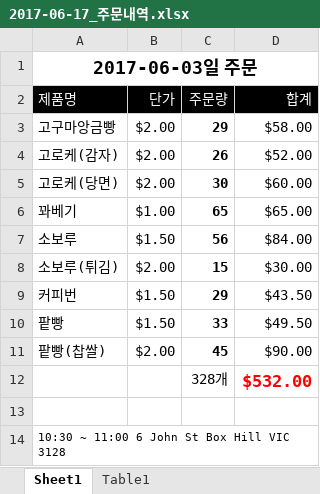
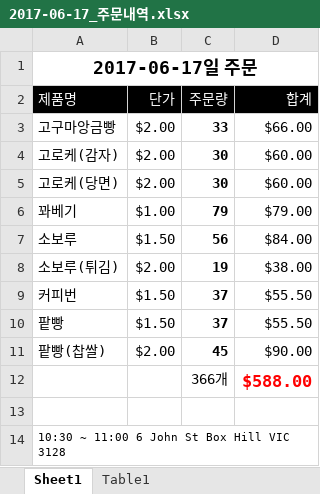
Before and after one commit to stevenjsmin/breadorder, an Excel workbook: Jiyoung/queries/2017-06-17/2017-06-17_주문내역.xlsx, sheet Sheet1, drawn as a sheet; values as stored, in another font and other column widths than the file's, no borders; removed rows and columns are numbered as before the commit, all else as after; the diff names each change by its address in the sheet, - before the commit and + after, or states it on an @@ line.

```diff
--- a/Jiyoung/queries/2017-06-17/2017-06-17_주문내역.xlsx (sheet Sheet1)
+++ b/Jiyoung/queries/2017-06-17/2017-06-17_주문내역.xlsx (sheet Sheet1)
-A1 (제품명): 2017-06-03일 주문
+A1 (제품명): 2017-06-17일 주문
-C3 (주문량): 29
+C3 (주문량): 33
-D3 (합계): $58.00
+D3 (합계): $66.00
-C4 (주문량): 26
+C4 (주문량): 30
-D4 (합계): $52.00
+D4 (합계): $60.00
-C6 (주문량): 65
+C6 (주문량): 79
-D6 (합계): $65.00
+D6 (합계): $79.00
-C8 (주문량): 15
+C8 (주문량): 19
-D8 (합계): $30.00
+D8 (합계): $38.00
-C9 (주문량): 29
+C9 (주문량): 37
-D9 (합계): $43.50
+D9 (합계): $55.50
-C10 (주문량): 33
+C10 (주문량): 37
-D10 (합계): $49.50
+D10 (합계): $55.50
-row 12:  |  | 328개 | $532.00
+row 12:  |  | 366개 | $588.00
```
Also changed, not shown: sheet Table1, 2 other files.
